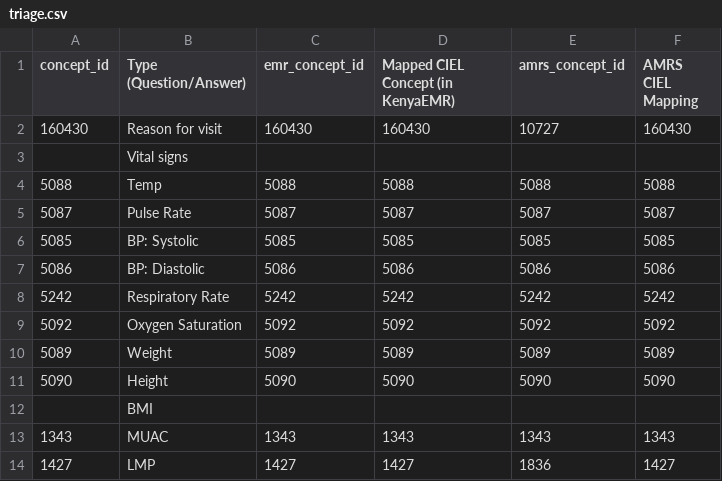
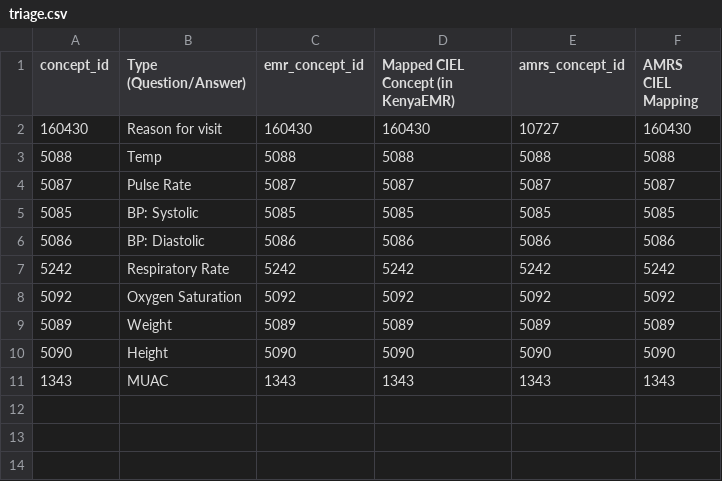
Before and after one commit to AMPATH/ampath-openmrs-data-importer-1, a CSV file: metadata/forms/triage.csv, drawn as a sheet.

```diff
--- a/metadata/forms/triage.csv
+++ b/metadata/forms/triage.csv
@@ -2,3 +2,2 @@ concept_id,Type (Question/Answer),emr_concept_id,Mapped CIEL Concept (in KenyaEM
 160430,Reason for visit,160430,160430,10727,160430
-,Vital signs,,,,
 5088,Temp,5088,5088,5088,5088
@@ -11,4 +10,2 @@ concept_id,Type (Question/Answer),emr_concept_id,Mapped CIEL Concept (in KenyaEM
 5090,Height,5090,5090,5090,5090
-,BMI,,,,
 1343,MUAC,1343,1343,1343,1343
-1427,LMP,1427,1427,1836,1427
```
Also changed, not shown: metadata/forms/enrollment.csv, metadata/forms/green_card.csv, 41 other files.
